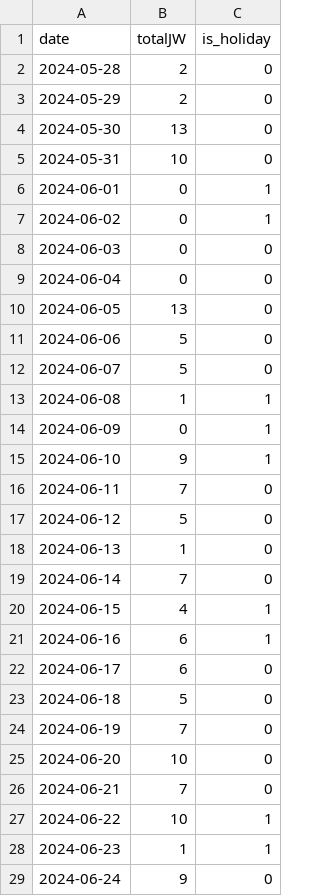
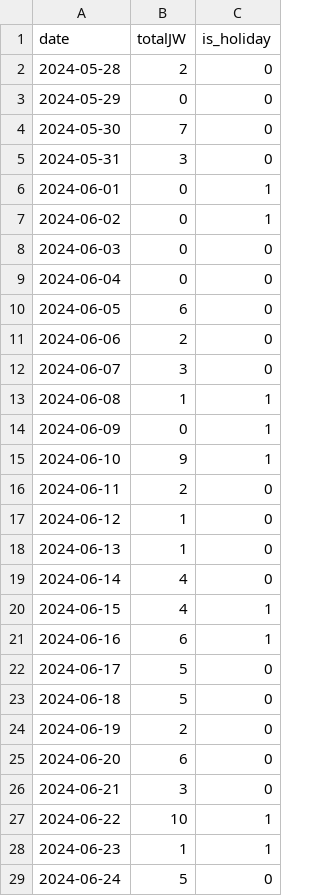
Before and after one commit to arf-themascoteers/fmll, a CSV file: jw_O.csv, drawn as a sheet; only a part is shown; the diff covers the shown part only.

```diff
--- a/jw_O.csv
+++ b/jw_O.csv
@@ -2,5 +2,5 @@ date,totalJW,is_holiday
 2024-05-28,2,0
-2024-05-29,2,0
-2024-05-30,13,0
-2024-05-31,10,0
+2024-05-29,0,0
+2024-05-30,7,0
+2024-05-31,3,0
 2024-06-01,0,1
@@ -9,5 +9,5 @@ date,totalJW,is_holiday
 2024-06-04,0,0
-2024-06-05,13,0
-2024-06-06,5,0
-2024-06-07,5,0
+2024-06-05,6,0
+2024-06-06,2,0
+2024-06-07,3,0
 2024-06-08,1,1
@@ -15,15 +15,15 @@ date,totalJW,is_holiday
 2024-06-10,9,1
-2024-06-11,7,0
-2024-06-12,5,0
+2024-06-11,2,0
+2024-06-12,1,0
 2024-06-13,1,0
-2024-06-14,7,0
+2024-06-14,4,0
 2024-06-15,4,1
 2024-06-16,6,1
-2024-06-17,6,0
+2024-06-17,5,0
 2024-06-18,5,0
-2024-06-19,7,0
-2024-06-20,10,0
-2024-06-21,7,0
+2024-06-19,2,0
+2024-06-20,6,0
+2024-06-21,3,0
 2024-06-22,10,1
 2024-06-23,1,1
-2024-06-24,9,0
+2024-06-24,5,0
```
Also changed, not shown: 23 edited cells elsewhere in this file.
